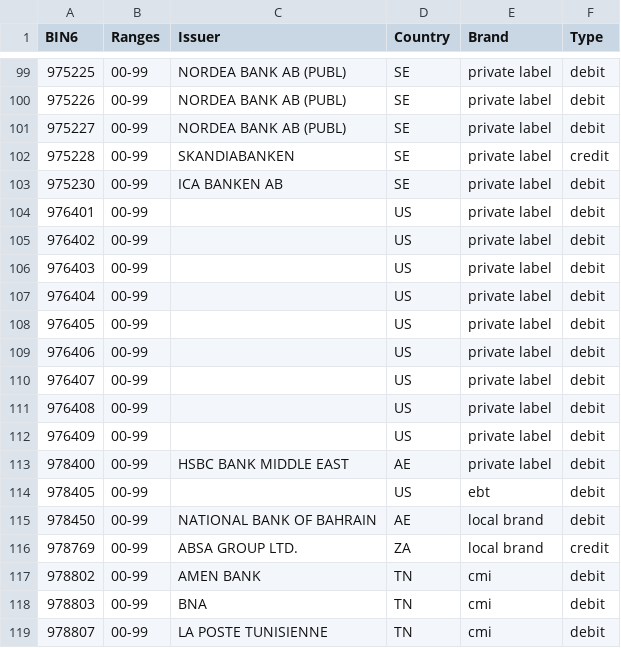
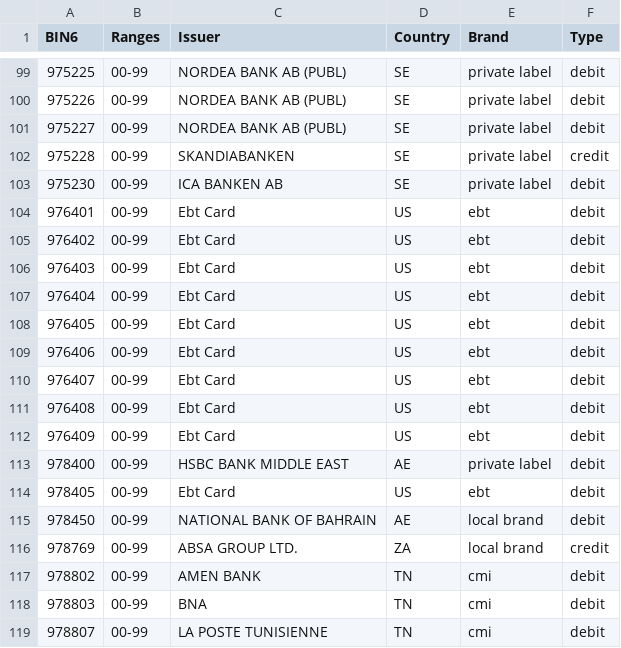
Before and after one commit to Wayproyect/openbiin, a CSV file: functions/data/97.csv, drawn as a sheet; only a part is shown, gaps mark what is left out.

```diff
--- a/functions/data/97.csv
+++ b/functions/data/97.csv
@@ -103,13 +103,13 @@ BIN6,Ranges,Issuer,Country,Brand,Type
 975230,00-99,ICA BANKEN AB,SE,private label,debit
-976401,00-99,,US,private label,debit
-976402,00-99,,US,private label,debit
-976403,00-99,,US,private label,debit
-976404,00-99,,US,private label,debit
-976405,00-99,,US,private label,debit
-976406,00-99,,US,private label,debit
-976407,00-99,,US,private label,debit
-976408,00-99,,US,private label,debit
-976409,00-99,,US,private label,debit
+976401,00-99,Ebt Card,US,ebt,debit
+976402,00-99,Ebt Card,US,ebt,debit
+976403,00-99,Ebt Card,US,ebt,debit
+976404,00-99,Ebt Card,US,ebt,debit
+976405,00-99,Ebt Card,US,ebt,debit
+976406,00-99,Ebt Card,US,ebt,debit
+976407,00-99,Ebt Card,US,ebt,debit
+976408,00-99,Ebt Card,US,ebt,debit
+976409,00-99,Ebt Card,US,ebt,debit
 978400,00-99,HSBC BANK MIDDLE EAST,AE,private label,debit
-978405,00-99,,US,ebt,debit
+978405,00-99,Ebt Card,US,ebt,debit
 978450,00-99,NATIONAL BANK OF BAHRAIN,AE,local brand,debit
```
